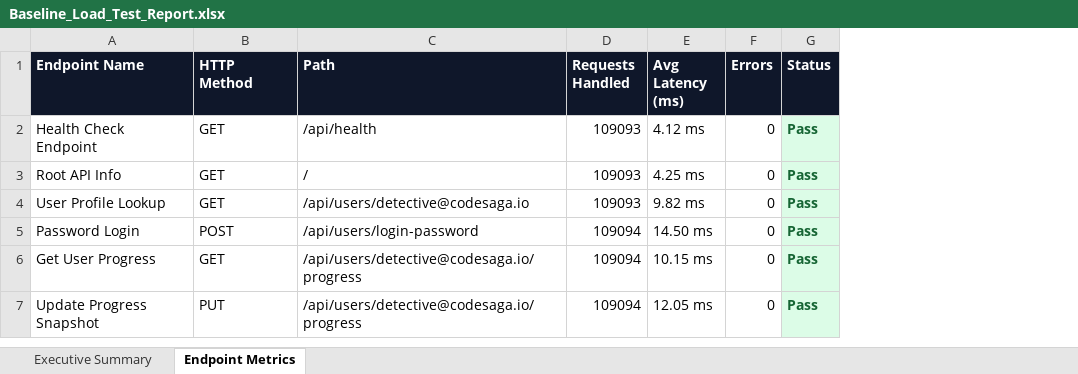
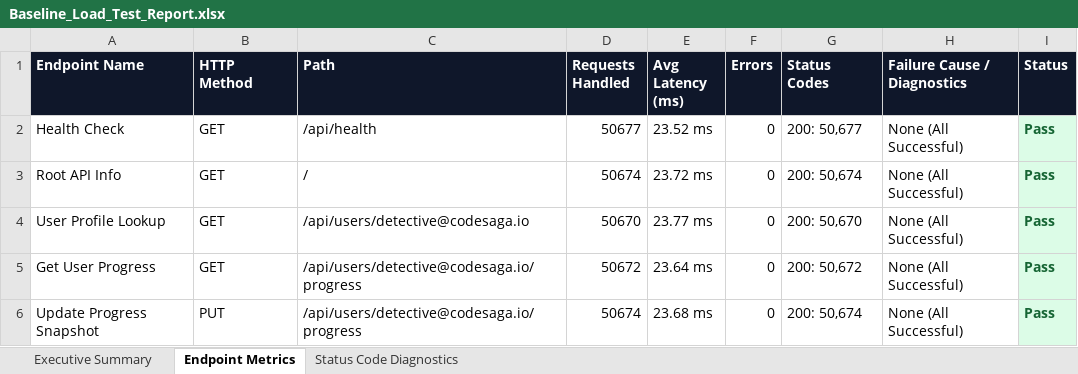
Before and after one commit to deepka-nair/codesaga_app, an Excel workbook: load-tests/Baseline_Load_Test_Report.xlsx, sheet Endpoint Metrics, drawn as a sheet; values as stored, in another font and other column widths than the file's, no borders; removed rows and columns are numbered as before the commit, all else as after; the diff names each change by its address in the sheet, - before the commit and + after, or states it on an @@ line.

```diff
--- a/load-tests/Baseline_Load_Test_Report.xlsx (sheet Endpoint Metrics)
+++ b/load-tests/Baseline_Load_Test_Report.xlsx (sheet Endpoint Metrics)
+sheet tab: Status Code Diagnostics
+column G (Status Codes), rows 2-6: 200: 50,677 | 200: 50,674 | 200: 50,670 | 200: 50,672 | 200: 50,674
+column H (Failure Cause / Diagnostics), rows 2-6: all None (All Successful)
-A2 (Endpoint Name): Health Check Endpoint
+A2 (Endpoint Name): Health Check
-D2 (Requests Handled): 109093
+D2 (Requests Handled): 50677
-E2 (Avg Latency (ms)): 4.12 ms
+E2 (Avg Latency (ms)): 23.52 ms
-D3 (Requests Handled): 109093
+D3 (Requests Handled): 50674
-E3 (Avg Latency (ms)): 4.25 ms
+E3 (Avg Latency (ms)): 23.72 ms
-D4 (Requests Handled): 109093
+D4 (Requests Handled): 50670
-E4 (Avg Latency (ms)): 9.82 ms
+E4 (Avg Latency (ms)): 23.77 ms
-row 5: Password Login | POST | /api/users/login-password | 109094 | 14.50 ms | 0 | Pass
-D5 (Requests Handled): 109094
+D5 (Requests Handled): 50672
-E5 (Avg Latency (ms)): 10.15 ms
+E5 (Avg Latency (ms)): 23.64 ms
-D6 (Requests Handled): 109094
+D6 (Requests Handled): 50674
-E6 (Avg Latency (ms)): 12.05 ms
+E6 (Avg Latency (ms)): 23.68 ms
```
Also changed, not shown: sheet Executive Summary, Vulnerability Test Results/Security_Review_Report.xlsx, appium-tests/Appium_Test_Cases_Report.xlsx, 27 other files.
